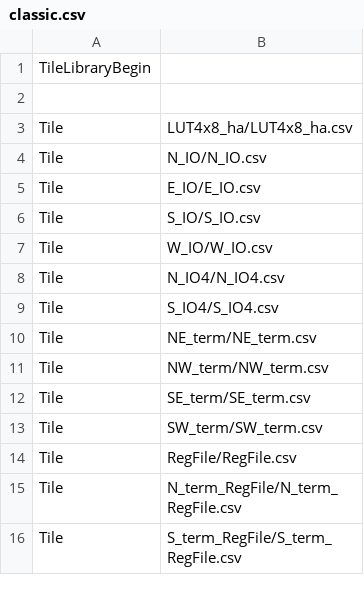
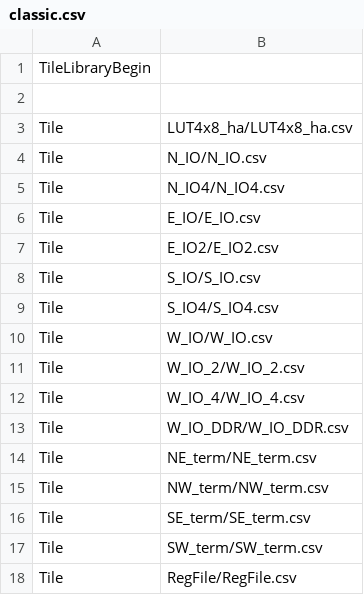
Before and after one commit to mole99/fabulous-tiles, a CSV file: tiles/classic/classic.csv, drawn as a sheet; only a part is shown; the shorter side is filled out with more unchanged rows.

Commit message:
feat: add IDDR/ODDR primitives and W_IO_DDR tile
Signed-off-by: Leo Moser <leomoser99@gmail.com>

```diff
--- a/tiles/classic/classic.csv
+++ b/tiles/classic/classic.csv
@@ -4,7 +4,11 @@ Tile,LUT4x8_ha/LUT4x8_ha.csv,,,,
 Tile,N_IO/N_IO.csv,,,,,,,,
+Tile,N_IO4/N_IO4.csv,,,,,,,,
 Tile,E_IO/E_IO.csv,,,,,,,,
+Tile,E_IO2/E_IO2.csv,,,,,,,,
 Tile,S_IO/S_IO.csv,,,,,,,,
+Tile,S_IO4/S_IO4.csv,,,,,,,,
 Tile,W_IO/W_IO.csv,,,,,,,,
-Tile,N_IO4/N_IO4.csv,,,,
-Tile,S_IO4/S_IO4.csv,,,,
+Tile,W_IO_2/W_IO_2.csv,,,,,,,,
+Tile,W_IO_4/W_IO_4.csv,,,,,,,,
+Tile,W_IO_DDR/W_IO_DDR.csv,,,,,,,,
 Tile,NE_term/NE_term.csv,,,,
```
Also changed, not shown: 15 other files.
